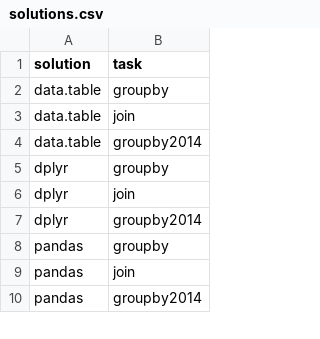
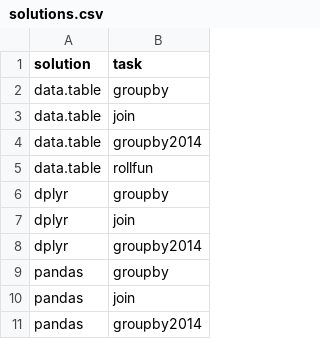
Before and after one commit to duckdblabs/db-benchmark, a CSV file: _control/solutions.csv, drawn as a sheet; only a part is shown.

Commit message:
rollfun task scope polishing, DT implementation

```diff
--- a/_control/solutions.csv
+++ b/_control/solutions.csv
@@ -4,2 +4,3 @@ data.table,join
 data.table,groupby2014
+data.table,rollfun
 dplyr,groupby
```
Also changed, not shown: 5 other files.
